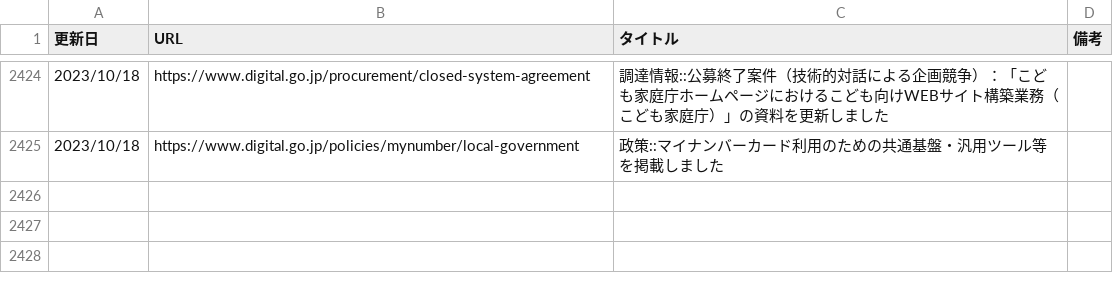
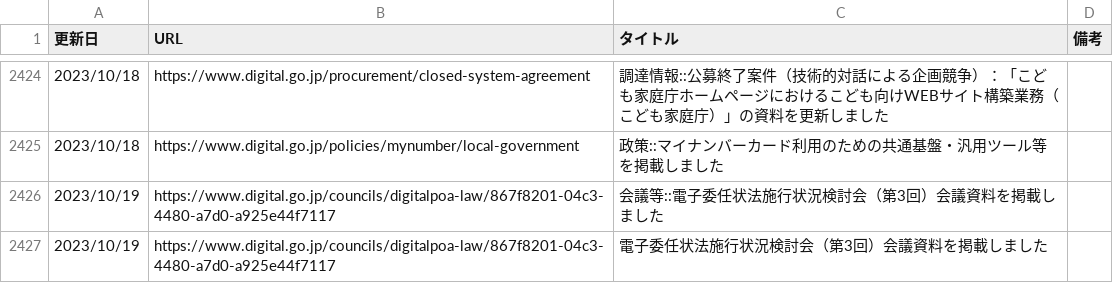
Before and after one commit to c-3lab/jp-go-digital-news, a CSV file: jp-go-digital-news-news.csv, drawn as a sheet; only a part is shown, gaps mark what is left out; the diff names each change by its address in the sheet, - before the commit and + after, or states it on an @@ line.

```diff
--- a/jp-go-digital-news-news.csv
+++ b/jp-go-digital-news-news.csv
+row 2426: 2023/10/19 | https://www.digital.go.jp/councils/digitalpoa-law/867f8201-04c3-4480-a7d0-a925e44f7117 | 会議等::電子委任状法施行状況検討会（第3回）会議資料を掲載しました
+row 2427: 2023/10/19 | https://www.digital.go.jp/councils/digitalpoa-law/867f8201-04c3-4480-a7d0-a925e44f7117 | 電子委任状法施行状況検討会（第3回）会議資料を掲載しました
```
